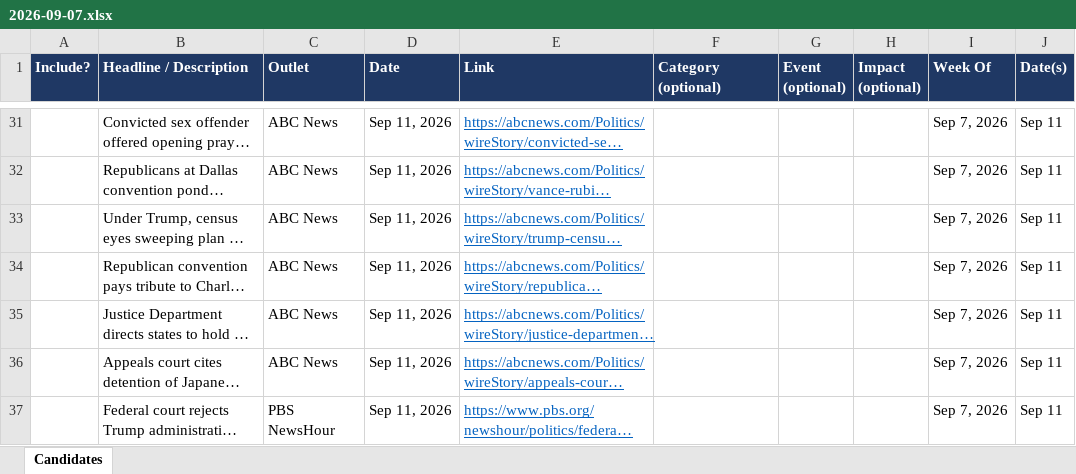
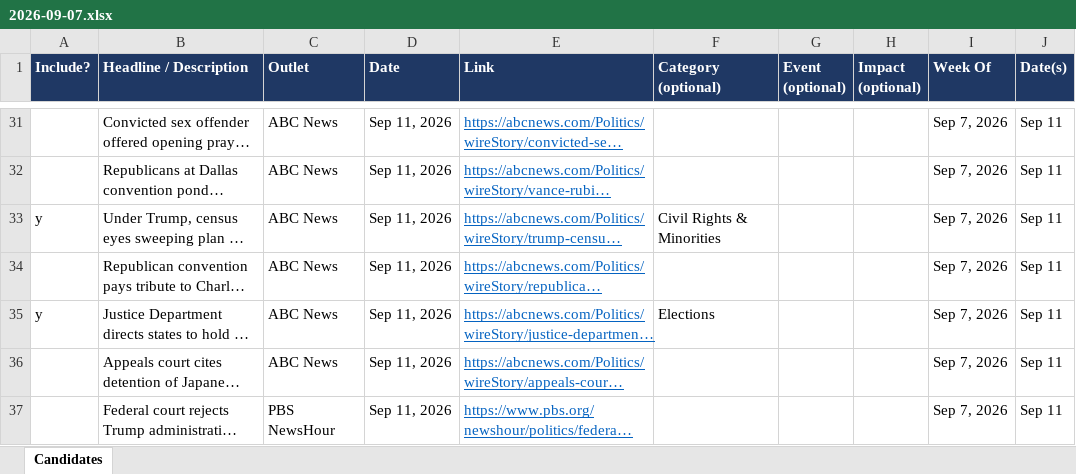
Before and after one commit to APhantomStranger/rights-left, an Excel workbook: candidates/2026-09-07.xlsx, sheet Candidates, drawn as a sheet; only a part is shown, gaps mark what is left out; long unchanged cells end in …; values as stored, in another font and other column widths than the file's, no borders; charts and pictures and conditional formats not drawn; the diff covers the shown part only; the diff names each change by its address in the sheet, - before the commit and + after, or states it on an @@ line.

Commit message:
Add files via upload

```diff
--- a/candidates/2026-09-07.xlsx (sheet Candidates)
+++ b/candidates/2026-09-07.xlsx (sheet Candidates)
-A33 (Include?): (empty)
+A33 (Include?): y
-F33 (Category (optional)): (empty)
+F33 (Category (optional)): Civil Rights & Minorities
-A35 (Include?): (empty)
+A35 (Include?): y
-F35 (Category (optional)): (empty)
+F35 (Category (optional)): Elections
```
Also changed, not shown: 12 edited cells elsewhere in this sheet, charts or pictures.
